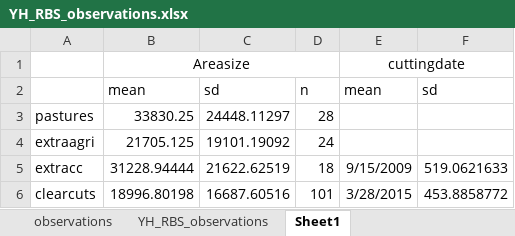
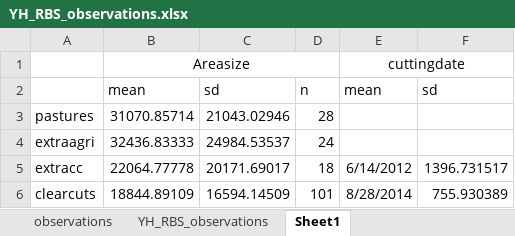
Before and after one commit to tbx200/agribirds, an Excel workbook: YH_RBS_observations.xlsx, sheet Sheet1, drawn as a sheet; values as stored, in another font and other column widths than the file's, no borders; removed rows and columns are numbered as before the commit, all else as after; the diff names each change by its address in the sheet, - before the commit and + after, or states it on an @@ line.

```diff
--- a/YH_RBS_observations.xlsx (sheet Sheet1)
+++ b/YH_RBS_observations.xlsx (sheet Sheet1)
-B3: 33830.25
+B3: 31070.85714
-C3: 24448.11297
+C3: 21043.02946
-B4: 21705.125
+B4: 32436.83333
-C4: 19101.19092
+C4: 24984.53537
-row 5: extracc | 31228.94444 | 21622.62519 | 18 | 9/15/2009 | 519.0621633
-row 6: clearcuts | 18996.80198 | 16687.60516 | 101 | 3/28/2015 | 453.8858772
+row 5: extracc | 22064.77778 | 20171.69017 | 18 | 6/14/2012 | 1396.731517
+row 6: clearcuts | 18844.89109 | 16594.14509 | 101 | 8/28/2014 | 755.930389
```
Also changed, not shown: sheet YH_RBS_observations, formulas that keep their value, 7 other files.
